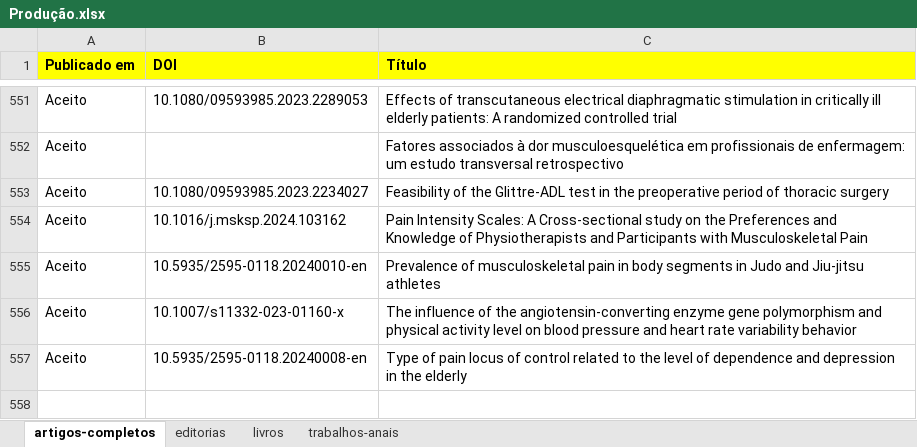
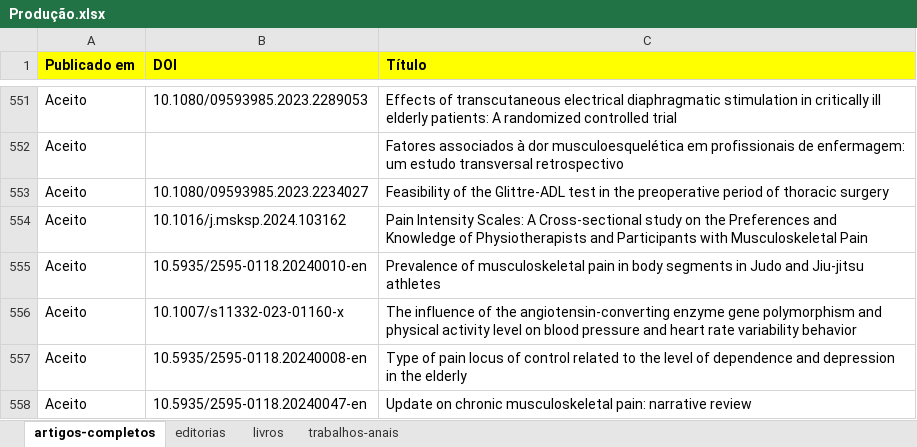
Before and after one commit to ppgcr-unisuam/observatoriocr, an Excel workbook: PPG/Produção.xlsx, sheet artigos-completos, drawn as a sheet; only a part is shown, gaps mark what is left out; values as stored, in another font and other column widths than the file's, no borders; conditional formats not drawn; the diff names each change by its address in the sheet, - before the commit and + after, or states it on an @@ line.

```diff
--- a/PPG/Produção.xlsx (sheet artigos-completos)
+++ b/PPG/Produção.xlsx (sheet artigos-completos)
+row 558: Aceito | 10.5935/2595-0118.20240047-en | Update on chronic musculoskeletal pain: narrative review
```
Also changed, not shown: PPG/Discentes.xlsx, docs/PPG/Discentes.xlsx, 45 other files.
